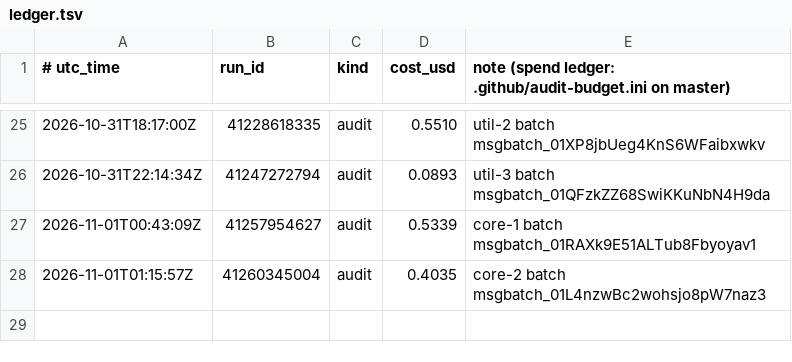
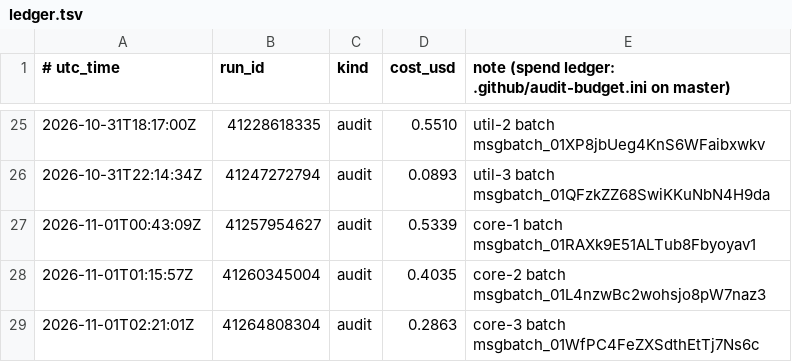
Before and after one commit to calacademy-research/antweb, a TSV file: ledger.tsv, drawn as a sheet; only a part is shown, gaps mark what is left out; the diff names each change by its address in the sheet, - before the commit and + after, or states it on an @@ line.

```diff
--- a/ledger.tsv
+++ b/ledger.tsv
+row 29: 2026-11-01T02:21:01Z | 41264808304 | audit | 0.2863 | core-3 batch msgbatch_01WfPC4FeZXSdthEtTj7Ns6c
```
Also changed, not shown: 1 other file.
